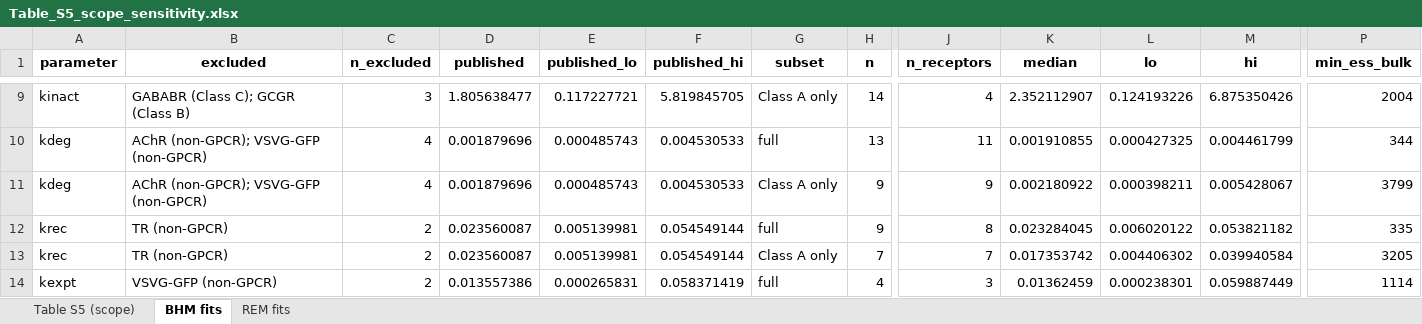
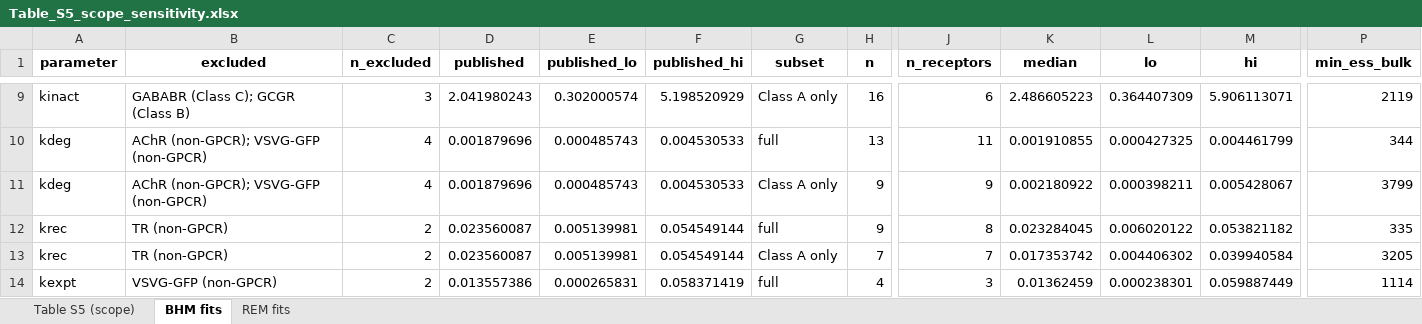
Before and after one commit to Ara101/OXTR-GPCR-kinetics, an Excel workbook: results/tables/Table_S5_scope_sensitivity.xlsx, sheet BHM fits, drawn as a sheet; only a part is shown, gaps mark what is left out; values as stored, in another font and other column widths than the file's, no borders; the diff covers the shown part only; the diff names each change by its address in the sheet, - before the commit and + after, or states it on an @@ line.

```diff
--- a/results/tables/Table_S5_scope_sensitivity.xlsx (sheet BHM fits)
+++ b/results/tables/Table_S5_scope_sensitivity.xlsx (sheet BHM fits)
-D9 (published): 1.805638477
+D9 (published): 2.041980243
-E9 (published_lo): 0.117227721
+E9 (published_lo): 0.302000574
-F9 (published_hi): 5.819845705
+F9 (published_hi): 5.198520929
-H9 (n): 14
+H9 (n): 16
-J9 (n_receptors): 4
+J9 (n_receptors): 6
-K9 (median): 2.352112907
+K9 (median): 2.486605223
-L9 (lo): 0.124193226
+L9 (lo): 0.364407309
-M9 (hi): 6.875350426
+M9 (hi): 5.906113071
-P9 (min_ess_bulk): 2004
+P9 (min_ess_bulk): 2119
```
Also changed, not shown: 35 edited cells elsewhere in this sheet, sheet REM fits, sheet Table S5 (scope), data/GPCR_parameters.xlsx, data/OXT_All_Parameters_01282026.xlsx, 55 other files.
